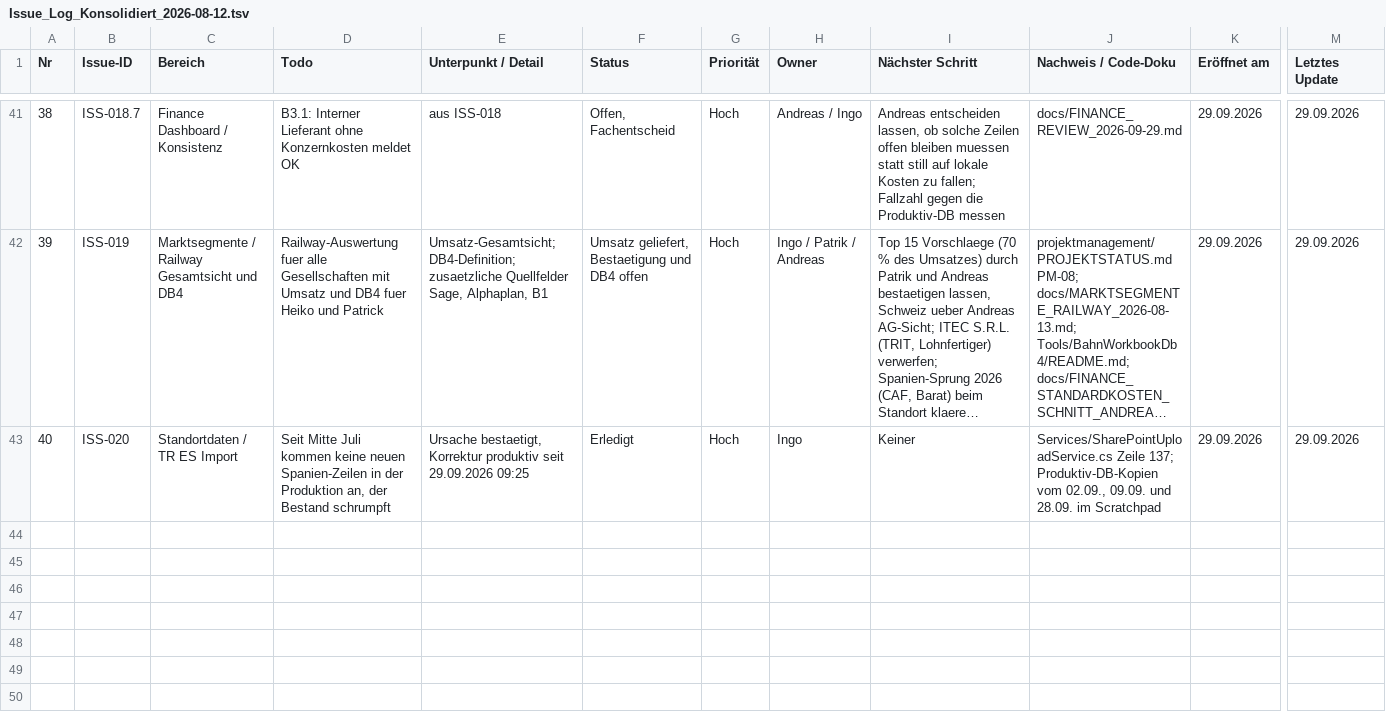
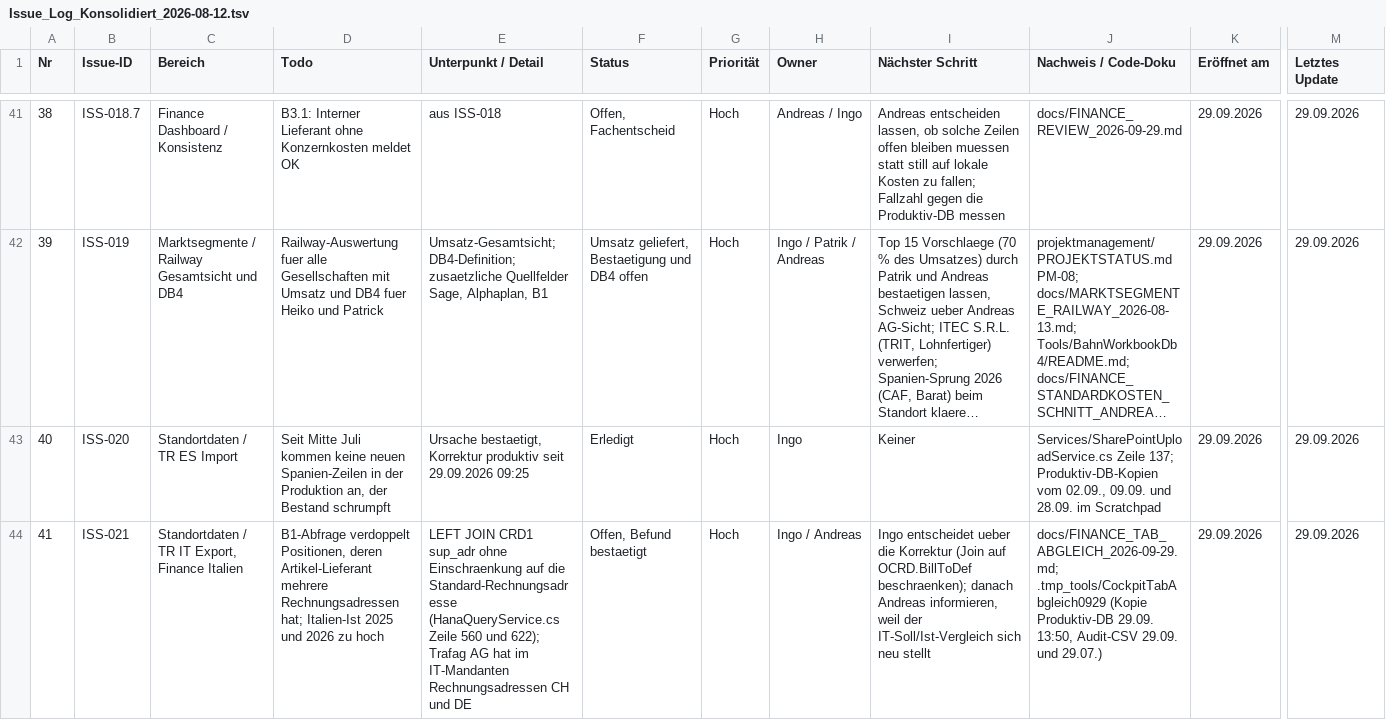
Before and after one commit to metacube2/Ai, a TSV file: TrafagSalesExporter/docs/Issue_Log_Konsolidiert_2026-08-12.tsv, drawn as a sheet; only a part is shown, gaps mark what is left out; long unchanged cells end in …; rows hold the shown columns only; the diff names each change by its address in the sheet, - before the commit and + after, or states it on an @@ line.

```diff
--- a/TrafagSalesExporter/docs/Issue_Log_Konsolidiert_2026-08-12.tsv
+++ b/TrafagSalesExporter/docs/Issue_Log_Konsolidiert_2026-08-12.tsv
+row 44: 41 | ISS-021 | Standortdaten / TR IT Export, Finance Italien | B1-Abfrage verdoppelt Positionen, deren Artikel-Lieferant mehrere Rechnungsadressen hat; Italien-Ist 2025 und 2026 zu hoch | LEFT JOIN CRD1 sup_adr ohne Einschraenkung auf die Standard-Rechnungsadresse (HanaQueryService.cs Zeile 560 und 622); Trafag AG hat im IT-Mandanten Rechnungsadressen CH und DE | Offen, Befund bestaetigt | Hoch | Ingo / Andreas | Ingo entscheidet ueber die Korrektur (Join auf OCRD.BillToDef beschraenken); danach Andreas informieren, weil der IT-Soll/Ist-Vergleich sich neu stellt | docs/FINANCE_TAB_ABGLEICH_2026-09-29.md; .tmp_tools/CockpitTabAbgleich0929 (Kopie Produktiv-DB 29.09. 13:50, Audit-CSV 29.09. und 29.07.) | 29.09.2026 | 29.09.2026
```
Also changed, not shown: 6 other files.
